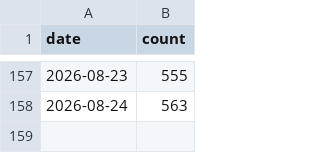
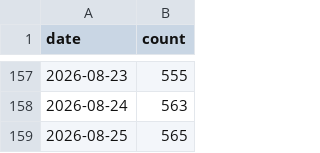
Before and after one commit to sbroenne/mcp-server-excel, a CSV file: .github/star-history.csv, drawn as a sheet; only a part is shown, gaps mark what is left out; the diff names each change by its address in the sheet, - before the commit and + after, or states it on an @@ line.

```diff
--- a/.github/star-history.csv
+++ b/.github/star-history.csv
+row 159: 2026-08-25 | 565
```
